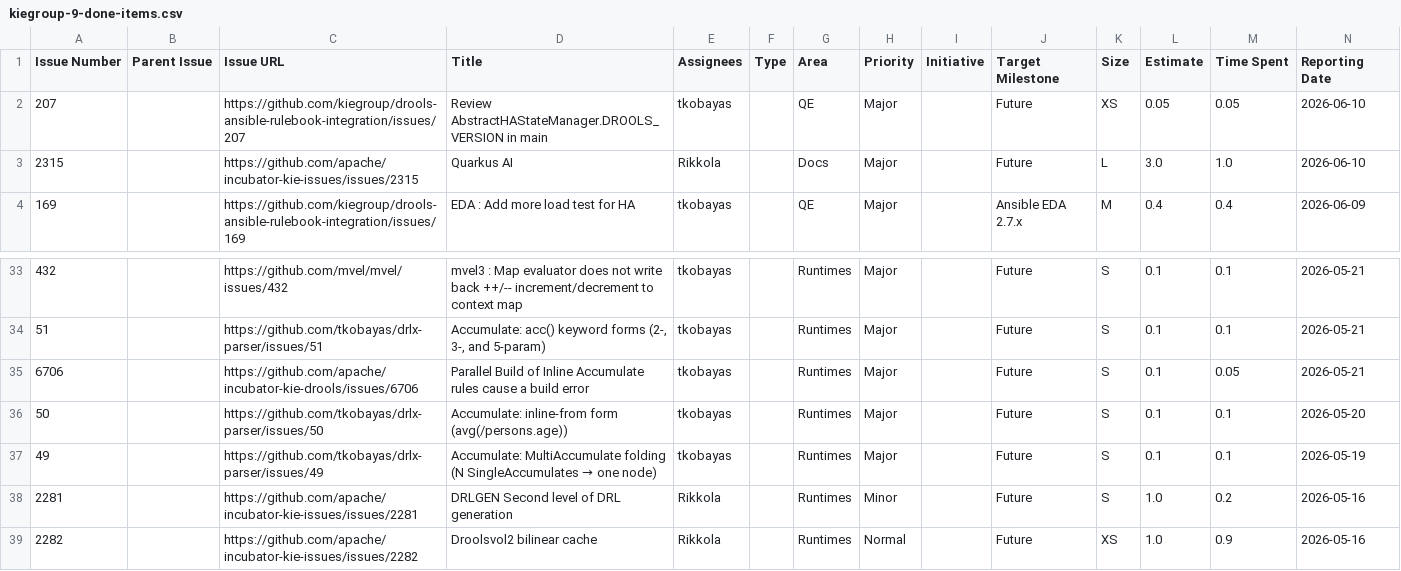
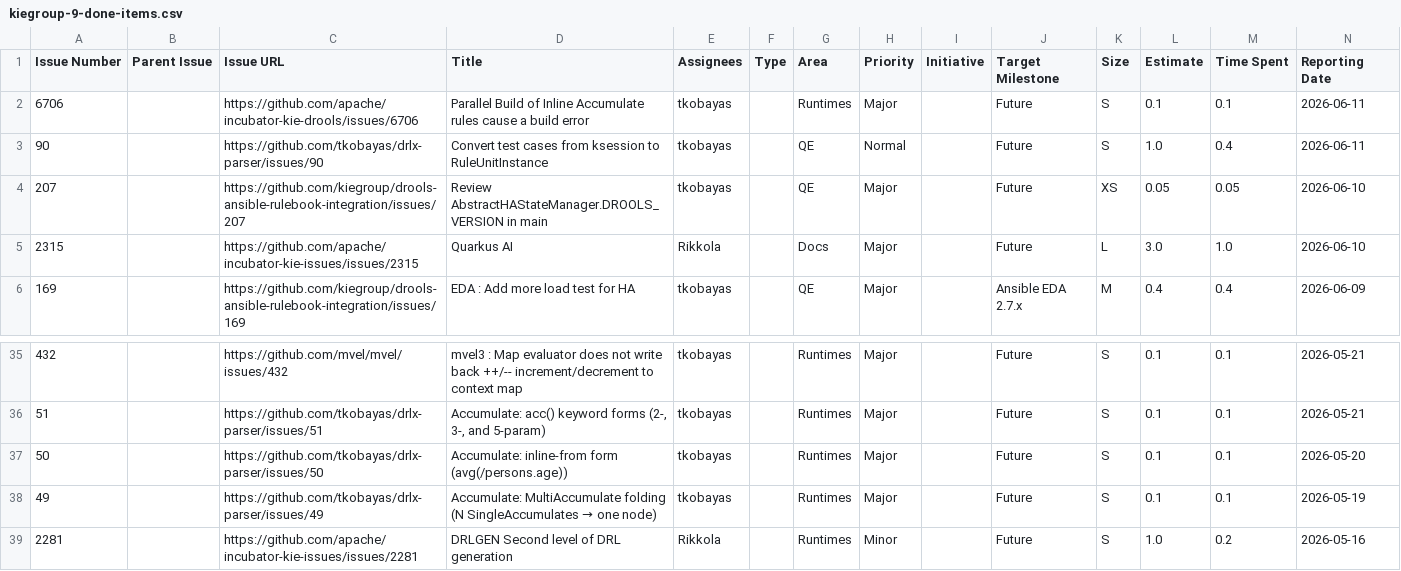
Before and after one commit to kubesmarts/pm-automations, a CSV file: exports/kiegroup-9-done-items.csv, drawn as a sheet; only a part is shown, gaps mark what is left out; the shorter side is filled out with more unchanged rows; removed rows and columns are numbered as before the commit, all else as after; rows hold the shown columns only; the diff names each change by its address in the sheet, - before the commit and + after, or states it on an @@ line.

```diff
--- a/exports/kiegroup-9-done-items.csv
+++ b/exports/kiegroup-9-done-items.csv
+row 2: 6706 |  | https://github.com/apache/incubator-kie-drools/issues/6706 | Parallel Build of Inline Accumulate rules cause a build error | tkobayas |  | Runtimes | Major |  | Future | S | 0.1 | 0.1 | 2026-06-11
+row 3: 90 |  | https://github.com/tkobayas/drlx-parser/issues/90 | Convert test cases from ksession to RuleUnitInstance | tkobayas |  | QE | Normal |  | Future | S | 1.0 | 0.4 | 2026-06-11
-row 35: 6706 |  | https://github.com/apache/incubator-kie-drools/issues/6706 | Parallel Build of Inline Accumulate rules cause a build error | tkobayas |  | Runtimes | Major |  | Future | S | 0.1 | 0.05 | 2026-05-21
```
Also changed, not shown: exports/quarkiverse-11-done-items.csv.
